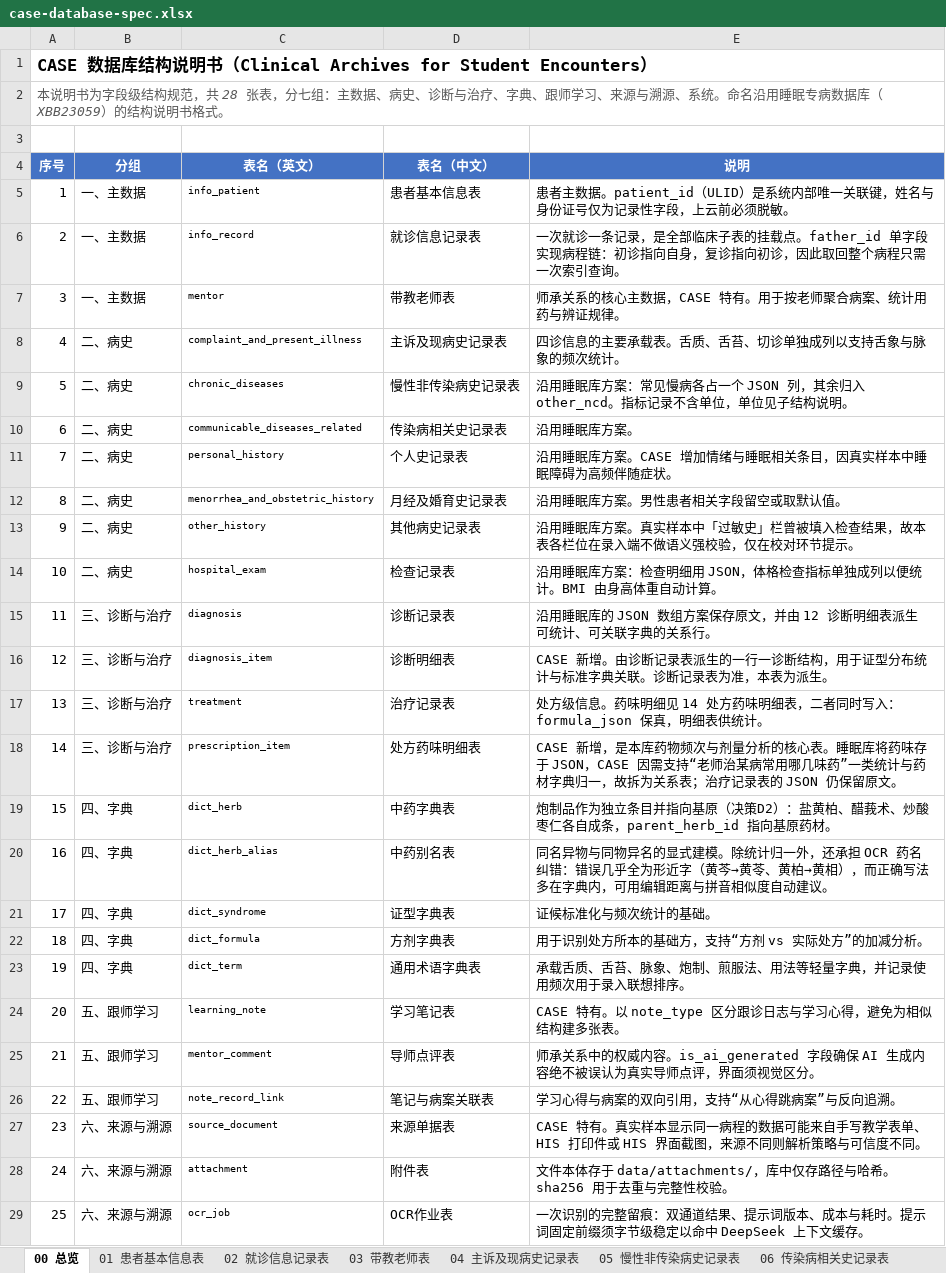
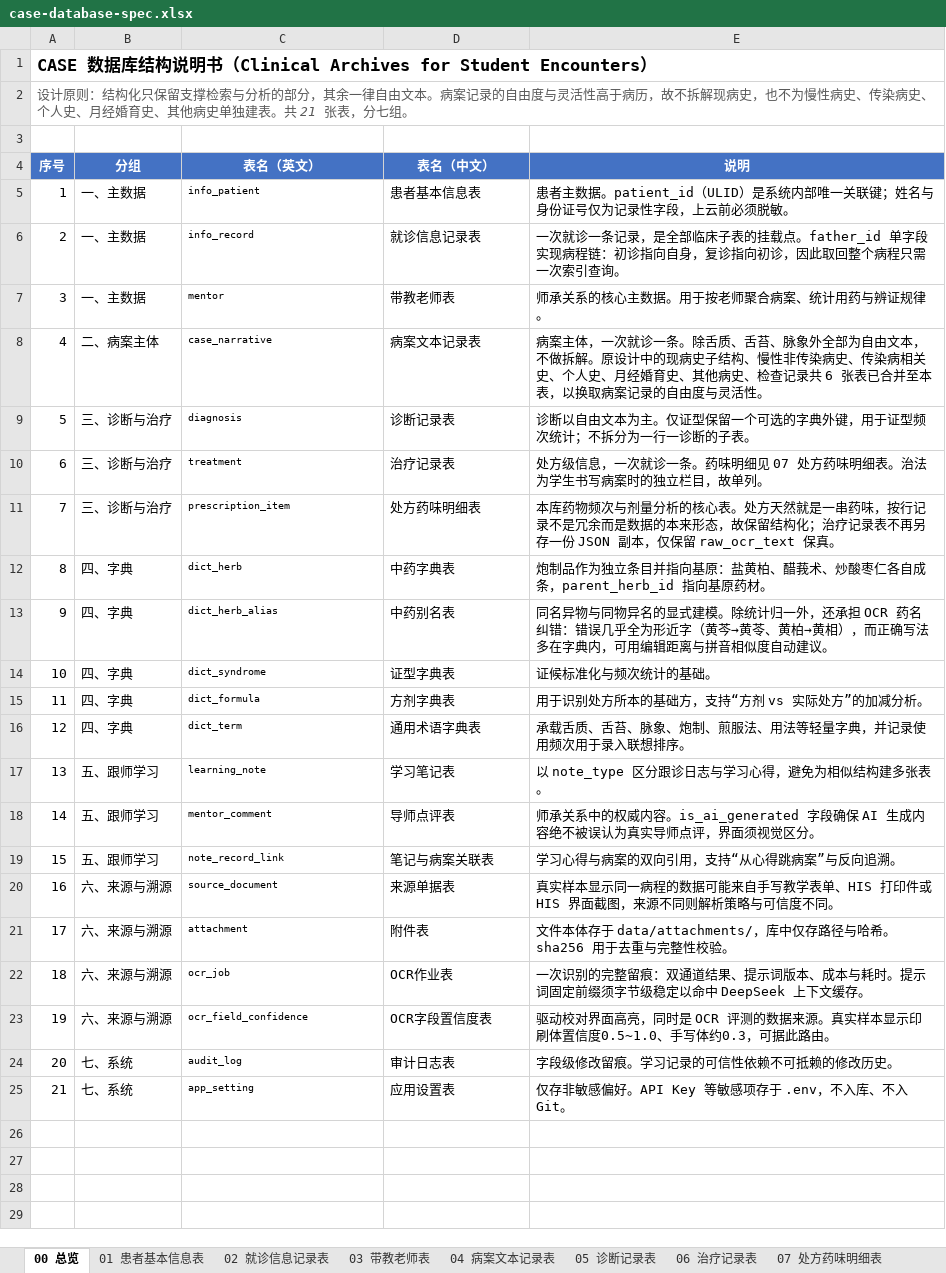
Before and after one commit to zhiyuxing2001/CASE, an Excel workbook: docs/case-database-spec.xlsx, sheet 00 总览, drawn as a sheet; only a part is shown; the shorter side is filled out with more unchanged rows; values as stored, in another font and other column widths than the file's, no borders; removed rows and columns are numbered as before the commit, all else as after; the diff names each change by its address in the sheet, - before the commit and + after, or states it on an @@ line.

Commit message:
refactor(db): cut schema from 28 to 21 tables per design review
Review feedback: mentorship learning does not need this much detail,
and over-fine fields create redundancy when writing up a case. A case
archive allows far more freedom and flexibility than a clinical medical
record, so the design now structures only what serves a concrete
retrieval or analysis need and leaves the rest as free text.

Merged away (7 tables, 1 rebuilt):
- present illness, chronic disease, communicable disease, personal
  history, menstrual history, other history and the exam table all fold
  into a single case_narrative table of free-text columns
- diagnosis_item is dropped; the syndrome keeps a plain text column
  plus one optional dictionary key for frequency counting

Also removed the redundancy this exposed:
- the treatment record no longer keeps a JSON copy of the prescription
  alongside the relational herb rows; raw_ocr_text covers fidelity
- diagnosis JSON arrays become plain text columns
- decoction, other treatments and orders collapse into fewer fields
- HIS-specific detail (group, spec, prescribed_at, prescribed_by),
  complainer and chief_complaint_inherited are dropped

One gap is fixed at the same time: the handwritten teaching form has a
dedicated 治法 field that the previous revision missed, so treatment now
carries treatment_principle.

Totals: 28 -> 21 tables, 342 -> 247 fields, 19 -> 17 enumerations, and
only one JSON column remains (OCR bounding boxes).

Task: DB-04

```diff
--- a/docs/case-database-spec.xlsx (sheet 00 总览)
+++ b/docs/case-database-spec.xlsx (sheet 00 总览)
-sheet tab: 04 主诉及现病史记录表
+sheet tab: 04 病案文本记录表
-sheet tab: 05 慢性非传染病史记录表
+sheet tab: 05 诊断记录表
-sheet tab: 06 传染病相关史记录表
+sheet tab: 06 治疗记录表
@@ column A (序号) renumbered from row 2 down @@
-E5 (说明): …一关联键，姓名与身…
+E5 (说明): …一关联键；姓名与身…
-E7 (说明): 师承关系的核心主数据，CASE 特有。用于按老师聚合病案、统计用药与辨证规律。
+E7 (说明): 师承关系的核心主数据。用于按老师聚合病案、统计用药与辨证规律。
-row 8: 4 | 二、病史 | complaint_and_present_illness | 主诉及现病史记录表 | 四诊信息的主要承载表。舌质、舌苔、切诊单独成列以支持舌象与脉象的频次统计。
-row 9: 5 | 二、病史 | chronic_diseases | 慢性非传染病史记录表 | 沿用睡眠库方案：常见慢病各占一个 JSON 列，其余归入 other_ncd。指标记录不含单位，单位见子结构说明。
-row 10: 6 | 二、病史 | communicable_diseases_related | 传染病相关史记录表 | 沿用睡眠库方案。
-row 11: 7 | 二、病史 | personal_history | 个人史记录表 | 沿用睡眠库方案。CASE 增加情绪与睡眠相关条目，因真实样本中睡眠障碍为高频伴随症状。
-row 12: 8 | 二、病史 | menorrhea_and_obstetric_history | 月经及婚育史记录表 | 沿用睡眠库方案。男性患者相关字段留空或取默认值。
-row 13: 9 | 二、病史 | other_history | 其他病史记录表 | 沿用睡眠库方案。真实样本中「过敏史」栏曾被填入检查结果，故本表各栏位在录入端不做语义强校验，仅在校对环节提示。
-row 14: 10 | 二、病史 | hospital_exam | 检查记录表 | 沿用睡眠库方案：检查明细用 JSON，体格检查指标单独成列以便统计。BMI 由身高体重自动计算。
+row 8: 4 | 二、病案主体 | case_narrative | 病案文本记录表 | 病案主体，一次就诊一条。除舌质、舌苔、脉象外全部为自由文本，不做拆解。原设计中的现病史子结构、慢性非传染病史、传染病相关史、个人史、月经婚育史、其他病史、检查记录共 6 张表已合并至本表，以换取病案记录的自由度与灵活性。
-E9 (说明): 沿用睡眠库的 JSON 数组方案保存原文，并由 12 诊断明细表派生可统计、可关联字典的关系行。
+E9 (说明): 诊断以自由文本为主。仅证型保留一个可选的字典外键，用于证型频次统计；不拆分为一行一诊断的子表。
-row 16: 12 | 三、诊断与治疗 | diagnosis_item | 诊断明细表 | CASE 新增。由诊断记录表派生的一行一诊断结构，用于证型分布统计与标准字典关联。诊断记录表为准，本表为派生。
-E10 (说明): …方级信息。药味明细见 14 处方药味明细表，二者同时写入：formula_json 保真，明细表供统计。
+E10 (说明): …方级信息，一次就诊一条。药味明细见 07 处方药味明细表。治法为学生书写病案时的独立栏目，故单列。
-E11 (说明): CASE 新增，是本库药物频次与剂量分析的核心表。睡眠库将药味存于 JSON，CASE 因需支持“老师治某病常用哪几味药”一类统计与药材字典归一，故拆为关系表；治疗记录表的 JSON 仍保留原文。
+E11 (说明): 本库药物频次与剂量分析的核心表。处方天然就是一串药味，按行记录不是冗余而是数据的本来形态，故保留结构化；治疗记录表不再另存一份 JSON 副本，仅保留 raw_ocr_text 保真。
-E12 (说明): …指向基原（决策D2）：盐黄柏…
+E12 (说明): …指向基原：盐黄柏…
-E17 (说明): CASE 特有。以 note_type 区分跟诊日志与学习心得，避免为相似结构建多张表。
+E17 (说明): 以 note_type 区分跟诊日志与学习心得，避免为相似结构建多张表。
-E20 (说明): CASE 特有。真实样本…
+E20 (说明): 真实样本…
```
Also changed, not shown: sheet 07 处方药味明细表, sheet 05 诊断记录表, sheet 10 证型字典表, sheet 09 中药别名表, sheet 08 中药字典表, sheet 18 OCR作业表, 16 more sheets, other sheet tabs, 6 other files.
